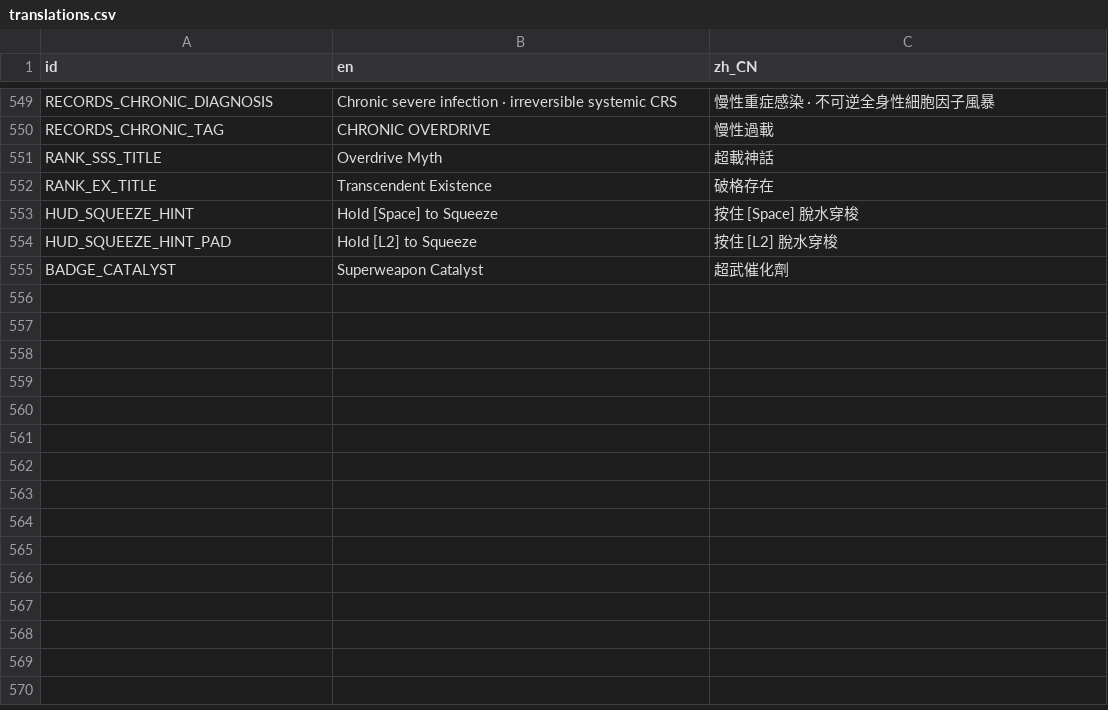
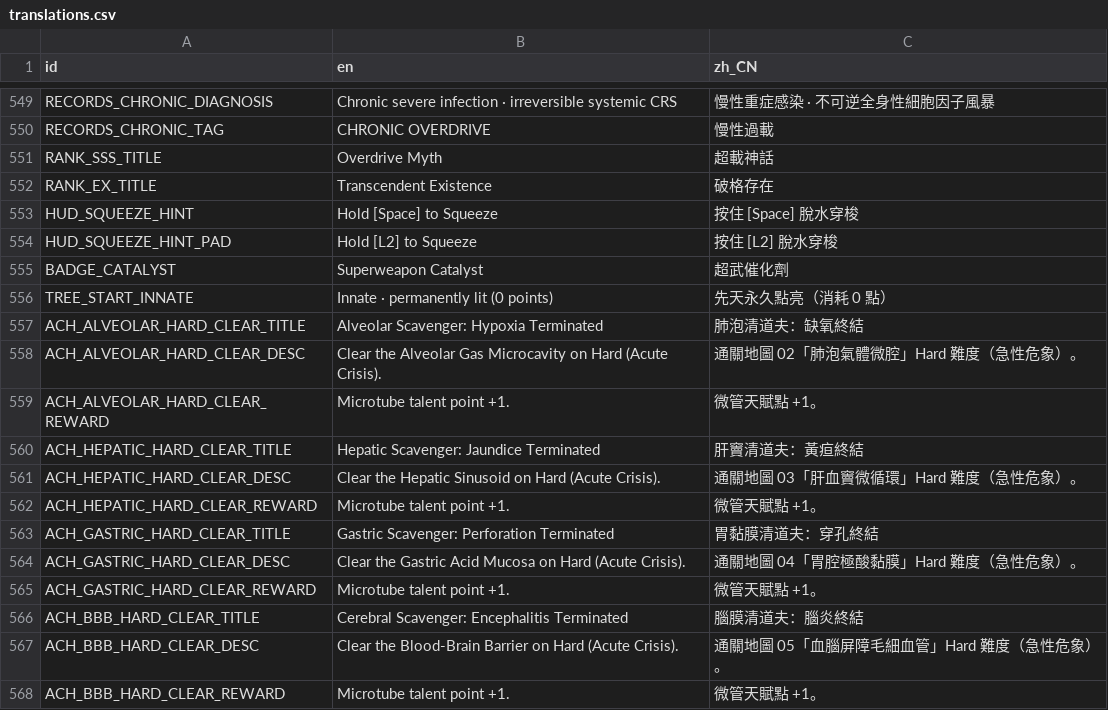
Before and after one commit to skyrocket-qy/Phagocyte, a CSV file: assets/translations/translations.csv, drawn as a sheet; only a part is shown, gaps mark what is left out.

```diff
--- a/assets/translations/translations.csv
+++ b/assets/translations/translations.csv
@@ -555 +555,14 @@ HUD_SQUEEZE_HINT_PAD,Hold [L2] to Squeeze,按住 [L2] 脫水穿梭
 BADGE_CATALYST,Superweapon Catalyst,超武催化劑
+TREE_START_INNATE,Innate · permanently lit (0 points),先天永久點亮（消耗 0 點）
+ACH_ALVEOLAR_HARD_CLEAR_TITLE,Alveolar Scavenger: Hypoxia Terminated,肺泡清道夫：缺氧終結
+ACH_ALVEOLAR_HARD_CLEAR_DESC,Clear the Alveolar Gas Microcavity on Hard (Acute Crisis).,通關地圖 02「肺泡氣體微腔」Hard 難度（急性危象）。
+ACH_ALVEOLAR_HARD_CLEAR_REWARD,Microtube talent point +1.,微管天賦點 +1。
+ACH_HEPATIC_HARD_CLEAR_TITLE,Hepatic Scavenger: Jaundice Terminated,肝竇清道夫：黃疸終結
+ACH_HEPATIC_HARD_CLEAR_DESC,Clear the Hepatic Sinusoid on Hard (Acute Crisis).,通關地圖 03「肝血竇微循環」Hard 難度（急性危象）。
+ACH_HEPATIC_HARD_CLEAR_REWARD,Microtube talent point +1.,微管天賦點 +1。
+ACH_GASTRIC_HARD_CLEAR_TITLE,Gastric Scavenger: Perforation Terminated,胃黏膜清道夫：穿孔終結
+ACH_GASTRIC_HARD_CLEAR_DESC,Clear the Gastric Acid Mucosa on Hard (Acute Crisis).,通關地圖 04「胃腔極酸黏膜」Hard 難度（急性危象）。
+ACH_GASTRIC_HARD_CLEAR_REWARD,Microtube talent point +1.,微管天賦點 +1。
+ACH_BBB_HARD_CLEAR_TITLE,Cerebral Scavenger: Encephalitis Terminated,腦膜清道夫：腦炎終結
+ACH_BBB_HARD_CLEAR_DESC,Clear the Blood-Brain Barrier on Hard (Acute Crisis).,通關地圖 05「血腦屏障毛細血管」Hard 難度（急性危象）。
+ACH_BBB_HARD_CLEAR_REWARD,Microtube talent point +1.,微管天賦點 +1。
```
Also changed, not shown: 21 other files.
